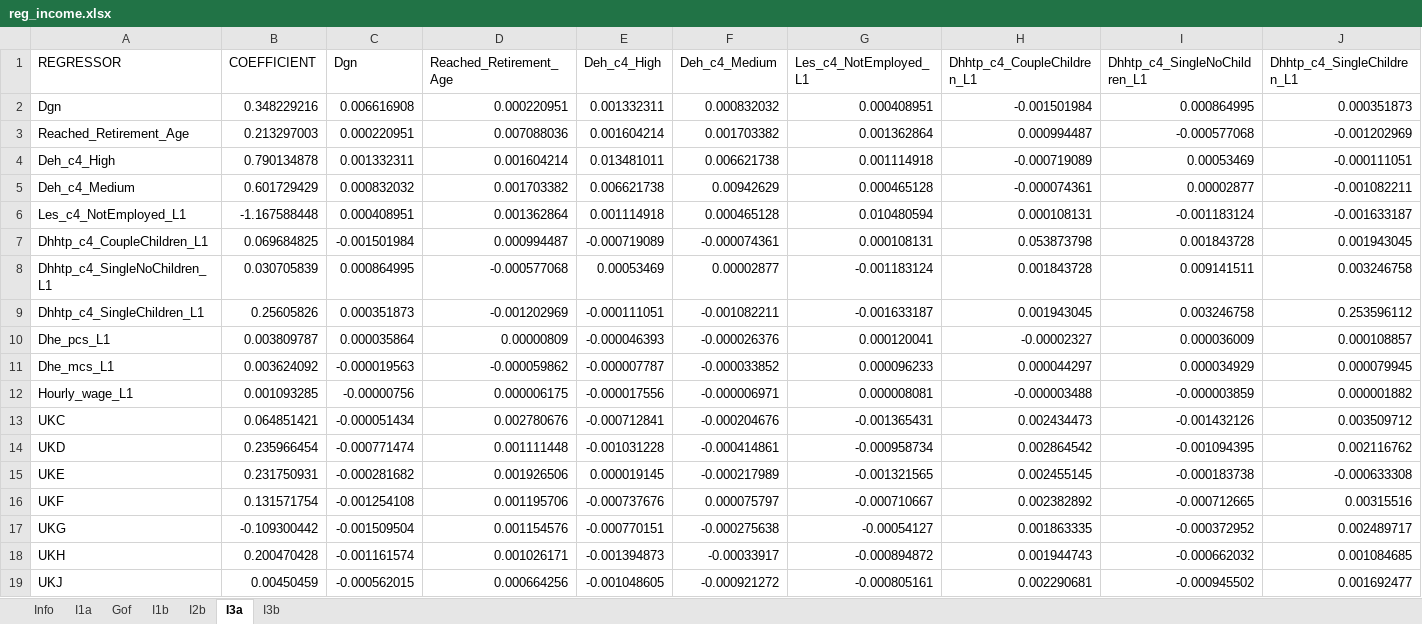
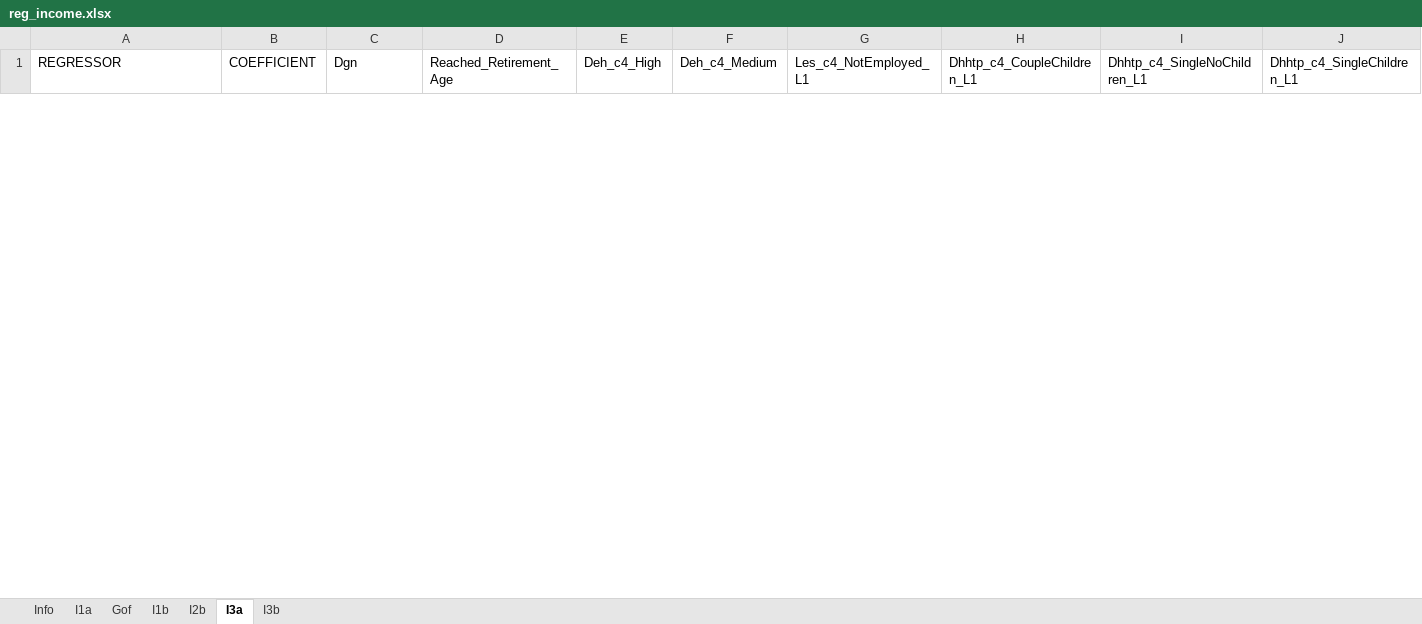
Before and after one commit to centreformicrosimulation/SimPaths, an Excel workbook: input/reg_income.xlsx, sheet I3a, drawn as a sheet; only a part is shown; values as stored, in another font and other column widths than the file's, no borders; removed rows and columns are numbered as before the commit, all else as after; rows hold the shown columns only; the diff covers the shown part only; the diff names each change by its address in the sheet, - before the commit and + after, or states it on an @@ line.

```diff
--- a/input/reg_income.xlsx (sheet I3a)
+++ b/input/reg_income.xlsx (sheet I3a)
-row 2: Dgn | 0.348229216 | 0.006616908 | 0.000220951 | 0.001332311 | 0.000832032 | 0.000408951 | -0.001501984 | 0.000864995 | 0.000351873
-row 3: Reached_Retirement_Age | 0.213297003 | 0.000220951 | 0.007088036 | 0.001604214 | 0.001703382 | 0.001362864 | 0.000994487 | -0.000577068 | -0.001202969
-row 4: Deh_c4_High | 0.790134878 | 0.001332311 | 0.001604214 | 0.013481011 | 0.006621738 | 0.001114918 | -0.000719089 | 0.00053469 | -0.000111051
-row 5: Deh_c4_Medium | 0.601729429 | 0.000832032 | 0.001703382 | 0.006621738 | 0.00942629 | 0.000465128 | -0.000074361 | 0.00002877 | -0.001082211
-row 6: Les_c4_NotEmployed_L1 | -1.167588448 | 0.000408951 | 0.001362864 | 0.001114918 | 0.000465128 | 0.010480594 | 0.000108131 | -0.001183124 | -0.001633187
-row 7: Dhhtp_c4_CoupleChildren_L1 | 0.069684825 | -0.001501984 | 0.000994487 | -0.000719089 | -0.000074361 | 0.000108131 | 0.053873798 | 0.001843728 | 0.001943045
-row 8: Dhhtp_c4_SingleNoChildren_L1 | 0.030705839 | 0.000864995 | -0.000577068 | 0.00053469 | 0.00002877 | -0.001183124 | 0.001843728 | 0.009141511 | 0.003246758
-row 9: Dhhtp_c4_SingleChildren_L1 | 0.25605826 | 0.000351873 | -0.001202969 | -0.000111051 | -0.001082211 | -0.001633187 | 0.001943045 | 0.003246758 | 0.253596112
-row 10: Dhe_pcs_L1 | 0.003809787 | 0.000035864 | 0.00000809 | -0.000046393 | -0.000026376 | 0.000120041 | -0.00002327 | 0.000036009 | 0.000108857
-row 11: Dhe_mcs_L1 | 0.003624092 | -0.000019563 | -0.000059862 | -0.000007787 | -0.000033852 | 0.000096233 | 0.000044297 | 0.000034929 | 0.000079945
-row 12: Hourly_wage_L1 | 0.001093285 | -0.00000756 | 0.000006175 | -0.000017556 | -0.000006971 | 0.000008081 | -0.000003488 | -0.000003859 | 0.000001882
-row 13: UKC | 0.064851421 | -0.000051434 | 0.002780676 | -0.000712841 | -0.000204676 | -0.001365431 | 0.002434473 | -0.001432126 | 0.003509712
-row 14: UKD | 0.235966454 | -0.000771474 | 0.001111448 | -0.001031228 | -0.000414861 | -0.000958734 | 0.002864542 | -0.001094395 | 0.002116762
-row 15: UKE | 0.231750931 | -0.000281682 | 0.001926506 | 0.000019145 | -0.000217989 | -0.001321565 | 0.002455145 | -0.000183738 | -0.000633308
-row 16: UKF | 0.131571754 | -0.001254108 | 0.001195706 | -0.000737676 | 0.000075797 | -0.000710667 | 0.002382892 | -0.000712665 | 0.00315516
-row 17: UKG | -0.109300442 | -0.001509504 | 0.001154576 | -0.000770151 | -0.000275638 | -0.00054127 | 0.001863335 | -0.000372952 | 0.002489717
-row 18: UKH | 0.200470428 | -0.001161574 | 0.001026171 | -0.001394873 | -0.00033917 | -0.000894872 | 0.001944743 | -0.000662032 | 0.001084685
-row 19: UKJ | 0.00450459 | -0.000562015 | 0.000664256 | -0.001048605 | -0.000921272 | -0.000805161 | 0.002290681 | -0.000945502 | 0.001692477
```
Also changed, not shown: 29 added rows and 11 removed rows elsewhere in this sheet, sheet I1a, sheet I1b, sheet I3b, sheet I2b, sheet Gof, sheet Info, input/reg_RMSE.xlsx, input/reg_employment_selection.xlsx, 9 other files.
